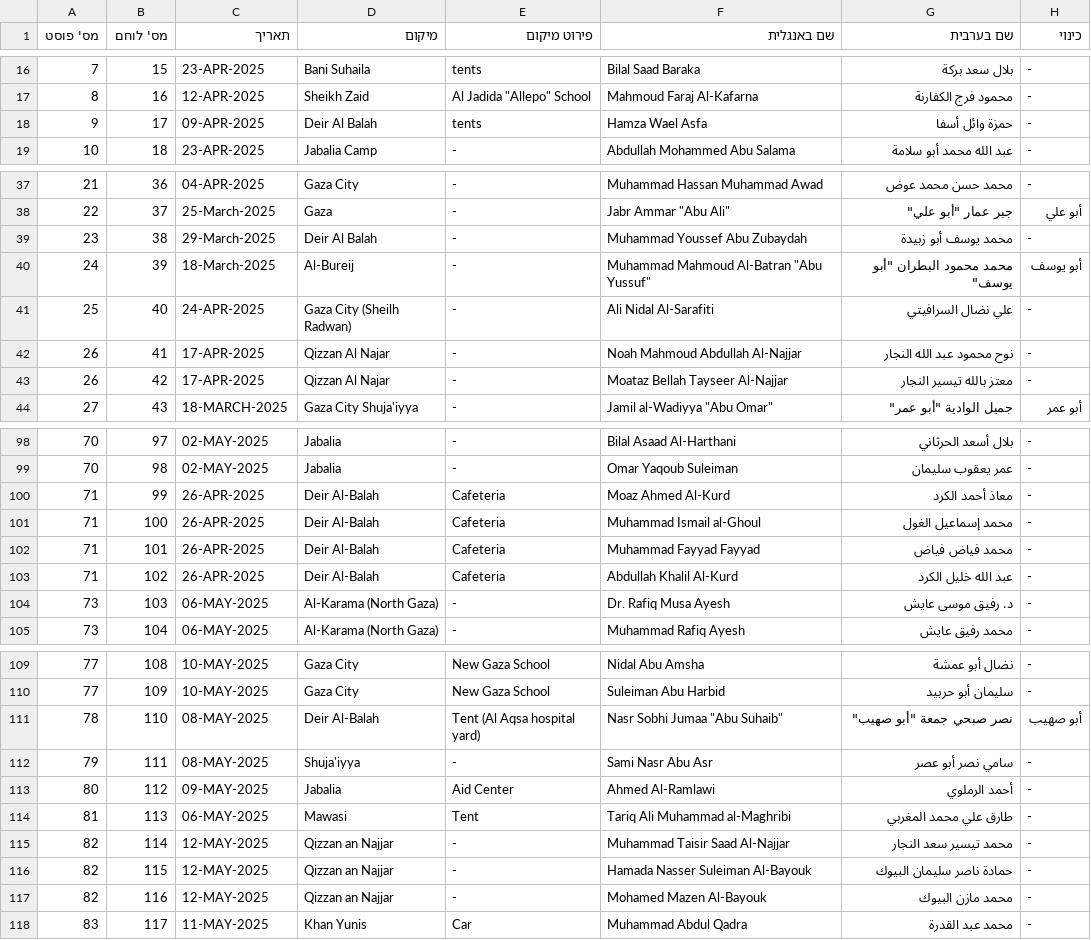
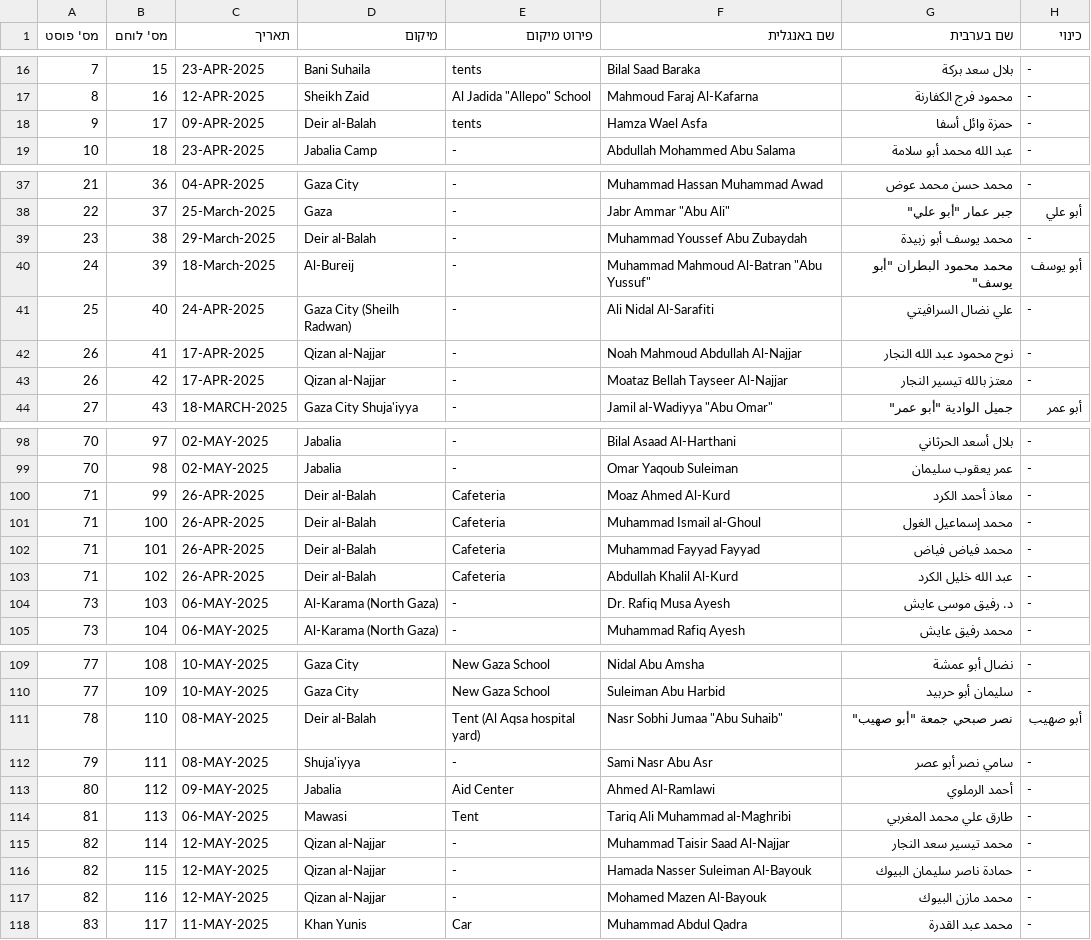
Before and after one commit to zviadler/Iron-Swords-War-Data, a CSV file: data.csv, drawn as a sheet; only a part is shown, gaps mark what is left out; the diff covers the shown part only; the diff names each change by its address in the sheet, - before the commit and + after, or states it on an @@ line.

Commit message:
Update data.csv
איחוד איות שמות מקומות

```diff
--- a/data.csv
+++ b/data.csv
-D18 (מיקום): Deir Al Balah
+D18 (מיקום): Deir al-Balah
-D39 (מיקום): Deir Al Balah
+D39 (מיקום): Deir al-Balah
-D42:D43 (מיקום): Qizzan Al Najar
+D42:D43 (מיקום): Qizan al-Najjar
-D100:D103 (מיקום): Deir Al-Balah
+D100:D103 (מיקום): Deir al-Balah
-D111 (מיקום): Deir Al-Balah
+D111 (מיקום): Deir al-Balah
-D115:D117 (מיקום): Qizzan an Najjar
+D115:D117 (מיקום): Qizan al-Najjar
```
Also changed, not shown: 9 edited cells elsewhere in this file.
